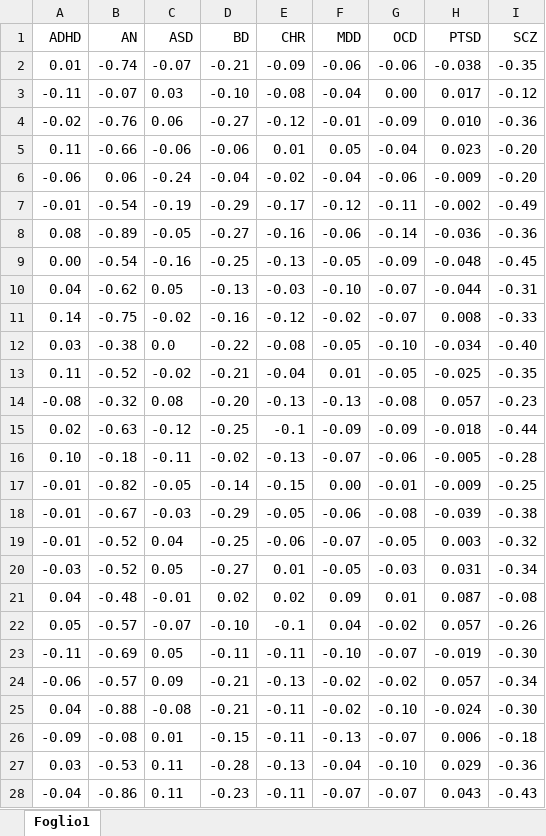
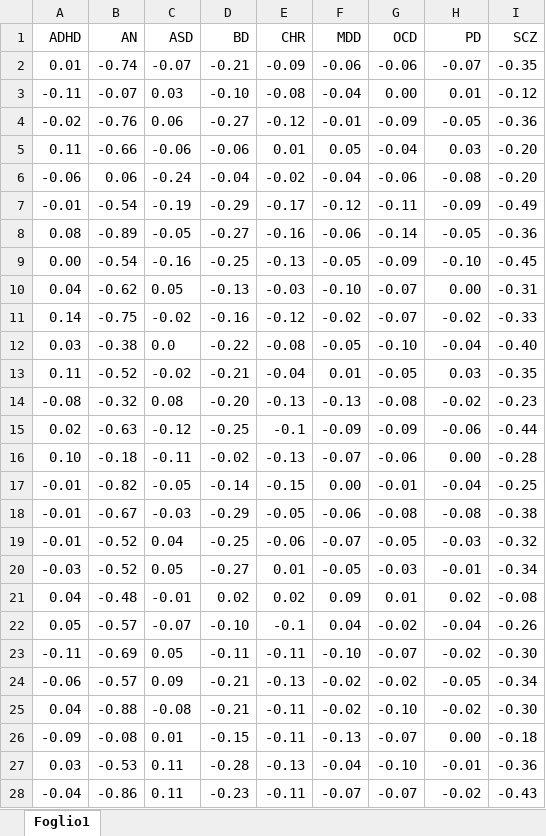
Before and after one commit to giacomoprivato-svg/META, an Excel workbook: data/raw/PSY_adults.xlsx, sheet Foglio1, drawn as a sheet; only a part is shown; values as stored, in another font and other column widths than the file's, no borders; the diff covers the shown part only; the diff names each change by its address in the sheet, - before the commit and + after, or states it on an @@ line.

```diff
--- a/data/raw/PSY_adults.xlsx (sheet Foglio1)
+++ b/data/raw/PSY_adults.xlsx (sheet Foglio1)
-H1: PTSD
+H1: PD
-H2 (PD): -0.038
+H2 (PD): -0.07
-H3 (PD): 0.017
+H3 (PD): 0.01
-H4 (PD): 0.010
+H4 (PD): -0.05
-H5 (PD): 0.023
+H5 (PD): 0.03
-H6 (PD): -0.009
+H6 (PD): -0.08
-H7 (PD): -0.002
+H7 (PD): -0.09
-H8 (PD): -0.036
+H8 (PD): -0.05
-H9 (PD): -0.048
+H9 (PD): -0.10
-H10 (PD): -0.044
+H10 (PD): 0.00
-H11 (PD): 0.008
+H11 (PD): -0.02
-H12 (PD): -0.034
+H12 (PD): -0.04
-H13 (PD): -0.025
+H13 (PD): 0.03
-H14 (PD): 0.057
+H14 (PD): -0.02
-H15 (PD): -0.018
+H15 (PD): -0.06
-H16 (PD): -0.005
+H16 (PD): 0.00
-H17 (PD): -0.009
+H17 (PD): -0.04
-H18 (PD): -0.039
+H18 (PD): -0.08
-H19 (PD): 0.003
+H19 (PD): -0.03
-H20 (PD): 0.031
+H20 (PD): -0.01
-H21 (PD): 0.087
+H21 (PD): 0.02
-H22 (PD): 0.057
+H22 (PD): -0.04
-H23 (PD): -0.019
+H23 (PD): -0.02
-H24 (PD): 0.057
+H24 (PD): -0.05
-H25 (PD): -0.024
+H25 (PD): -0.02
-H26 (PD): 0.006
+H26 (PD): 0.00
-H27 (PD): 0.029
+H27 (PD): -0.01
-H28 (PD): 0.043
+H28 (PD): -0.02
```
Also changed, not shown: 55 edited cells elsewhere in this sheet, data/raw/PSY_SUD_comorbidity_prevalence.xlsx, data/raw/PSY_SUD_genetic_corr.xlsx, 39 other files.
